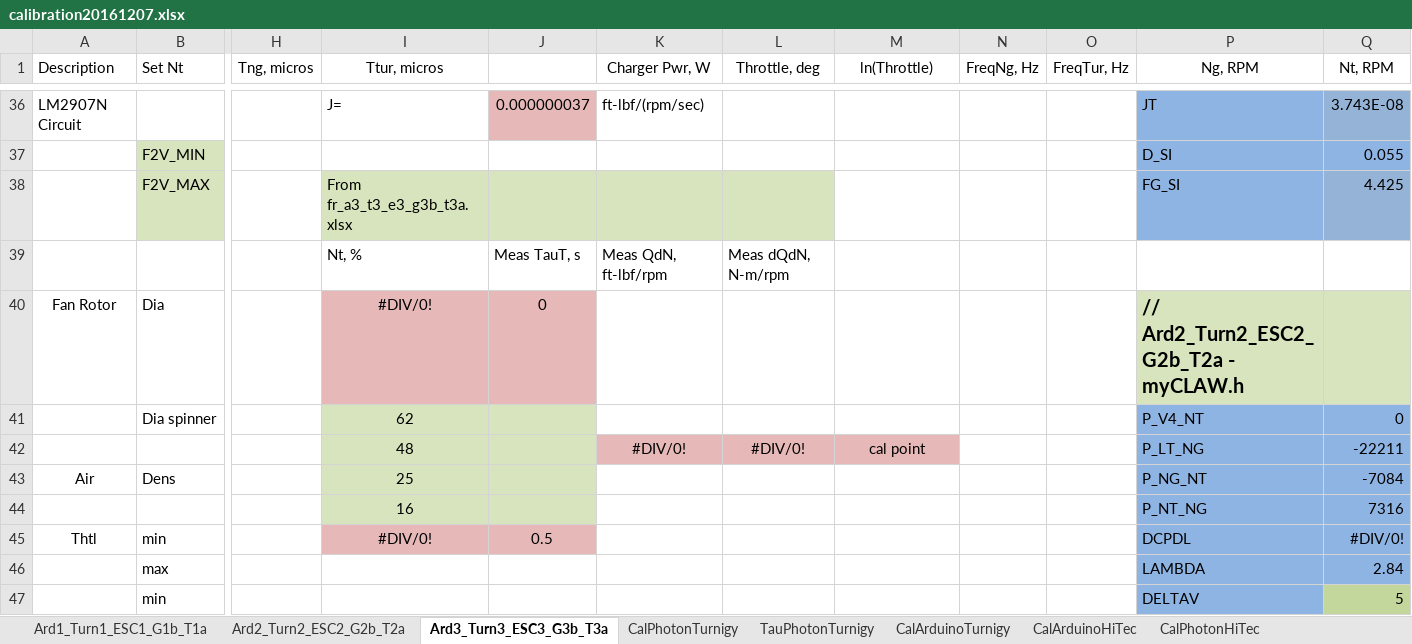
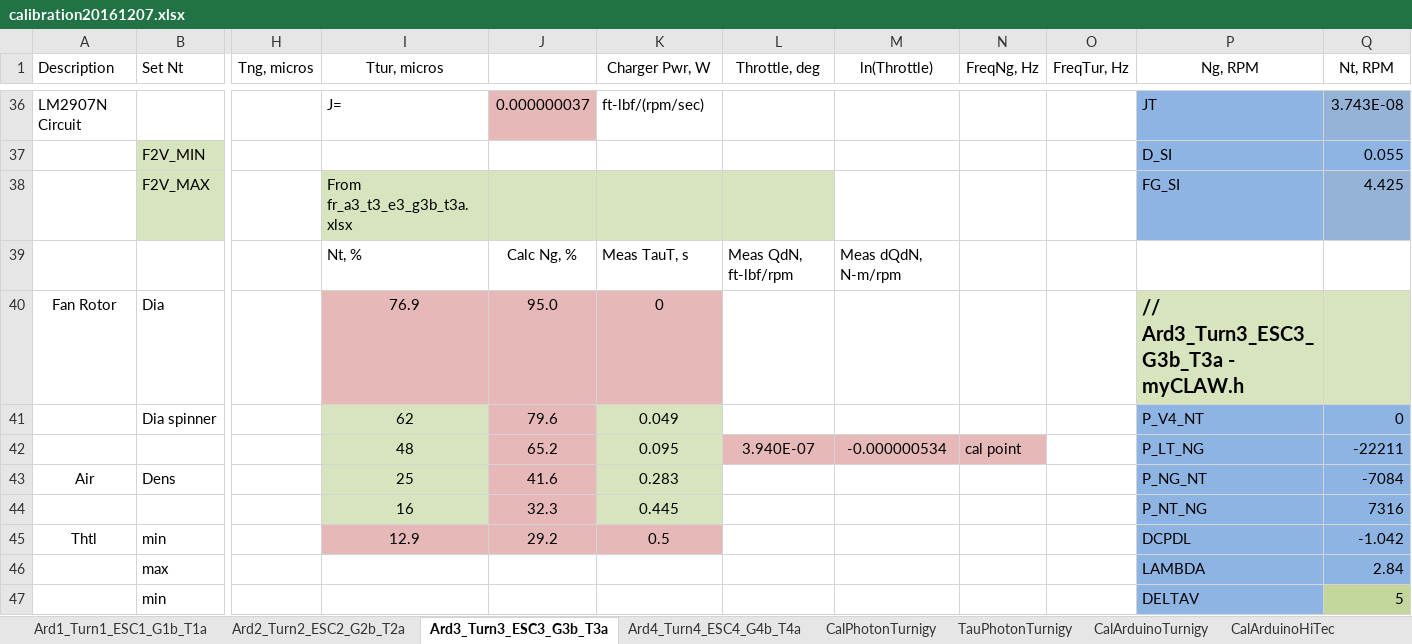
Before and after one commit to davegutz/ESC, an Excel workbook: myESC-Particle-DEV/saves/calibration20161207.xlsx, sheet Ard3_Turn3_ESC3_G3b_T3a, drawn as a sheet; only a part is shown, gaps mark what is left out; values as stored, in another font and other column widths than the file's, no borders; charts and pictures not drawn; removed rows and columns are numbered as before the commit, all else as after; rows hold the shown columns only; the diff covers the shown part only; the diff names each change by its address in the sheet, - before the commit and + after, or states it on an @@ line.

Commit message:
Cal all 4; need to rewire POT and recal throttle
meas last point in cal too

```diff
--- a/myESC-Particle-DEV/saves/calibration20161207.xlsx (sheet Ard3_Turn3_ESC3_G3b_T3a)
+++ b/myESC-Particle-DEV/saves/calibration20161207.xlsx (sheet Ard3_Turn3_ESC3_G3b_T3a)
+sheet tab: Ard4_Turn4_ESC4_G4b_T4a
-row 39:  |  |  | Nt, % | Meas TauT, s | Meas QdN, ft-lbf/rpm | Meas dQdN, N-m/rpm
+row 39:  |  |  | Nt, % | Calc Ng, % | Meas TauT, s | Meas QdN, ft-lbf/rpm | Meas dQdN, N-m/rpm
-I40 (Ttur, micros): #DIV/0!
+I40 (Ttur, micros): 76.9
-J40: 0
+J40: 95.0
-K40 (Charger Pwr, W): (empty)
+K40 (Charger Pwr, W): 0
-K40 fill: none
+K40 fill: #E6B9B8
-P40 (Ng, RPM): // Ard2_Turn2_ESC2_G2b_T2a - myCLAW.h
+P40 (Ng, RPM): // Ard3_Turn3_ESC3_G3b_T3a - myCLAW.h
-J41: (empty)
+J41: 79.6
-J41:J44 fill: #D7E4BD
+J41:J44 fill: #E6B9B8
-K41 (Charger Pwr, W): (empty)
+K41 (Charger Pwr, W): 0.049
-K41 fill: none
+K41 fill: #D7E4BD
-J42: (empty)
+J42: 65.2
-K42 (Charger Pwr, W): #DIV/0!
+K42 (Charger Pwr, W): 0.095
-K42 fill: #E6B9B8
+K42 fill: #D7E4BD
-L42 (Throttle, deg): #DIV/0!
+L42 (Throttle, deg): 3.940E-07
-M42 (ln(Throttle)): cal point
+M42 (ln(Throttle)): -0.000000534
-N42 (FreqNg, Hz): (empty)
+N42 (FreqNg, Hz): cal point
-N42 fill: none
+N42 fill: #E6B9B8
-J43: (empty)
+J43: 41.6
-K43 (Charger Pwr, W): (empty)
+K43 (Charger Pwr, W): 0.283
-K43:K44 fill: none
+K43:K44 fill: #D7E4BD
-J44: (empty)
+J44: 32.3
-K44 (Charger Pwr, W): (empty)
+K44 (Charger Pwr, W): 0.445
-I45 (Ttur, micros): #DIV/0!
+I45 (Ttur, micros): 12.9
-J45: 0.5
+J45: 29.2
-K45 (Charger Pwr, W): (empty)
+K45 (Charger Pwr, W): 0.5
-K45 fill: none
+K45 fill: #E6B9B8
-Q45 (Nt, RPM): #DIV/0!
+Q45 (Nt, RPM): -1.042
```
Also changed, not shown: 30 edited cells and cell formats elsewhere in this sheet, sheet Ard2_Turn2_ESC2_G2b_T2a, sheet Ard1_Turn1_ESC1_G1b_T1a, formulas that keep their value, charts or pictures, myESC-Particle-DEV/saves/fr_a3_t3_e3_g3b_t3a.xlsx, 2 other files.
